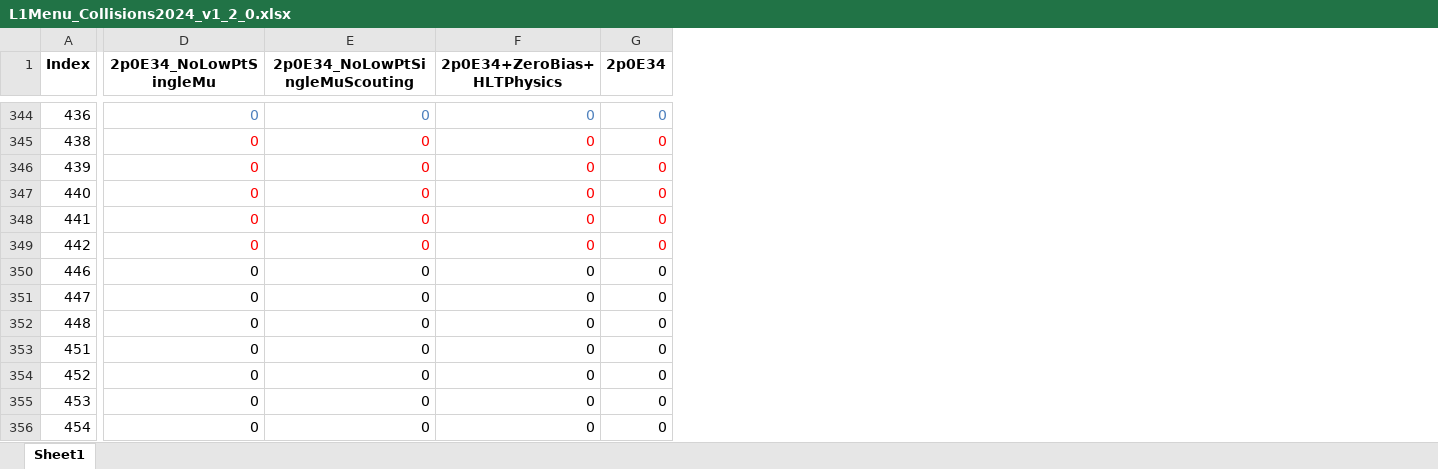
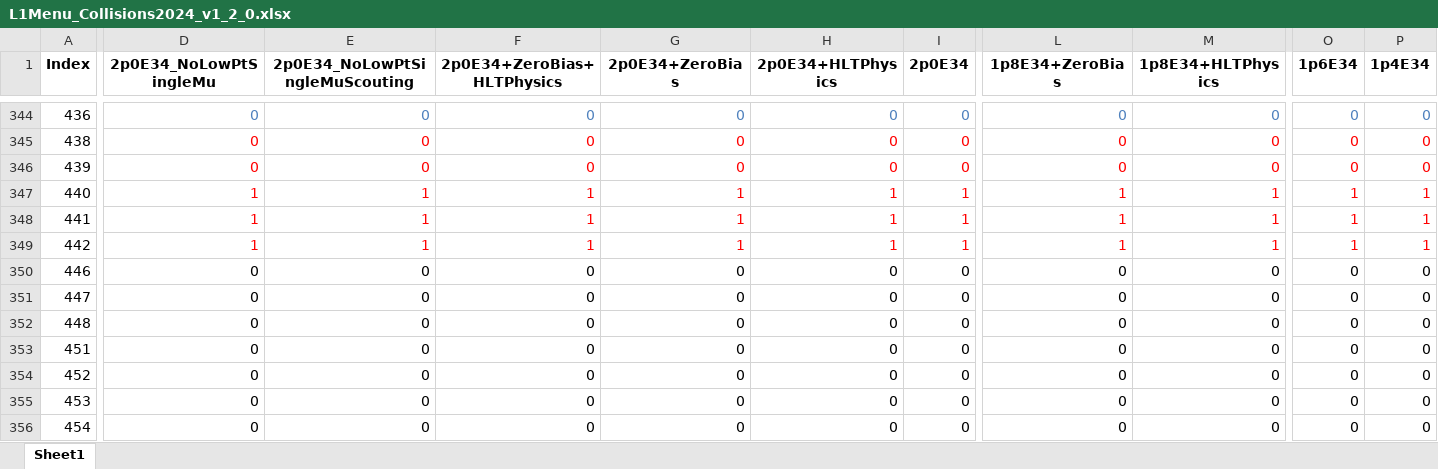
Before and after one commit to cms-l1-dpg/L1MenuRun3, an Excel workbook: development/L1Menu_Collisions2024_v1_2_0/PrescaleTable/L1Menu_Collisions2024_v1_2_0.xlsx, sheet Sheet1, drawn as a sheet; only a part is shown, gaps mark what is left out; values as stored, in another font and other column widths than the file's, no borders; addresses are those after the commit; the diff covers the shown part only; the diff names each change by its address in the sheet, - before the commit and + after, or states it on an @@ line.

Commit message:
Update PS tables (csv, xlsx) with new columns

```diff
--- a/development/L1Menu_Collisions2024_v1_2_0/PrescaleTable/L1Menu_Collisions2024_v1_2_0.xlsx (sheet Sheet1)
+++ b/development/L1Menu_Collisions2024_v1_2_0/PrescaleTable/L1Menu_Collisions2024_v1_2_0.xlsx (sheet Sheet1)
+column G (2p0E34+ZeroBias), rows 344-356: 0 | 0 | 0 | 1 | 1 | 1 | 0 | 0 | 0 | 0 | 0 | 0 | 0
+column H (2p0E34+HLTPhysics), rows 344-356: 0 | 0 | 0 | 1 | 1 | 1 | 0 | 0 | 0 | 0 | 0 | 0 | 0
+column L (1p8E34+ZeroBias), rows 344-356: 0 | 0 | 0 | 1 | 1 | 1 | 0 | 0 | 0 | 0 | 0 | 0 | 0
+column M (1p8E34+HLTPhysics), rows 344-356: 0 | 0 | 0 | 1 | 1 | 1 | 0 | 0 | 0 | 0 | 0 | 0 | 0
+column O (1p6E34), rows 344-356: 0 | 0 | 0 | 1 | 1 | 1 | 0 | 0 | 0 | 0 | 0 | 0 | 0
+column P (1p4E34), rows 344-356: 0 | 0 | 0 | 1 | 1 | 1 | 0 | 0 | 0 | 0 | 0 | 0 | 0
-D347:D349 (2p0E34_NoLowPtSingleMu): 0
+D347:D349 (2p0E34_NoLowPtSingleMu): 1
-E347:E349 (2p0E34_NoLowPtSingleMuScouting): 0
+E347:E349 (2p0E34_NoLowPtSingleMuScouting): 1
-F347:F349 (2p0E34+ZeroBias+HLTPhysics): 0
+F347:F349 (2p0E34+ZeroBias+HLTPhysics): 1
-I347:I349 (2p0E34): 0
+I347:I349 (2p0E34): 1
```
Also changed, not shown: 100 edited cells elsewhere in this sheet, 2 other files.
